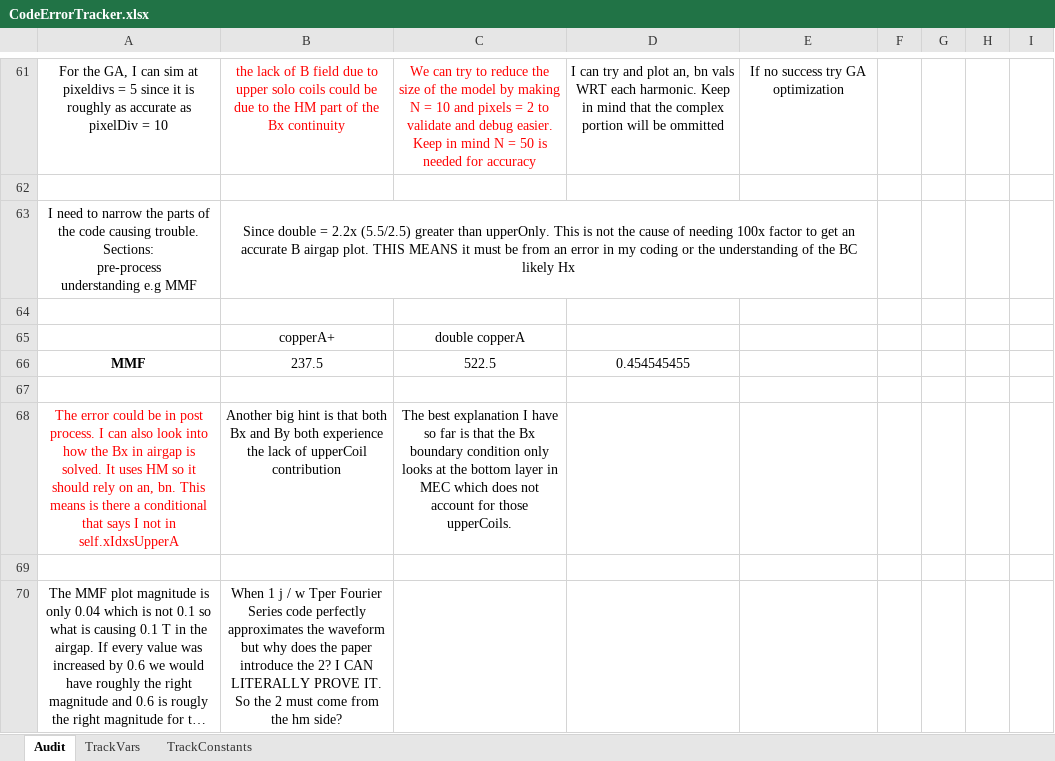
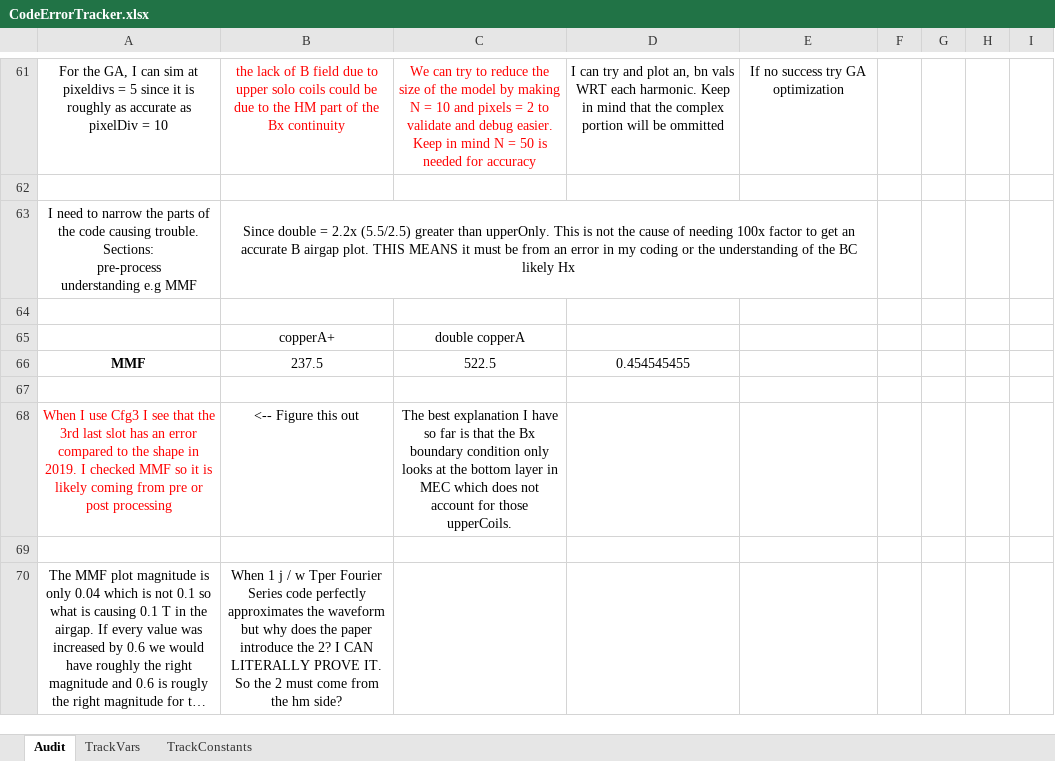
Before and after one commit to MichaelThamm/masters-thesis, an Excel workbook: CodeErrorTracker.xlsx, sheet Audit, drawn as a sheet; only a part is shown, gaps mark what is left out; long unchanged cells end in …; values as stored, in another font and other column widths than the file's, no borders; charts and pictures and table styles not drawn; removed rows and columns are numbered as before the commit, all else as after; the diff names each change by its address in the sheet, - before the commit and + after, or states it on an @@ line.

```diff
--- a/CodeErrorTracker.xlsx (sheet Audit)
+++ b/CodeErrorTracker.xlsx (sheet Audit)
-row 68: The error could be in post process. I can also look into how the Bx in airgap is solved. It uses HM so it should rely on an, bn. This means is there a conditional that says I not in self.xIdxsUpperA | Another big hint is that both Bx and By both experience the lack of upperCoil contribution | The best explanation I have so far is that the Bx boundary condition only looks at the bottom layer in MEC which does not account for those upperCoils.
+row 68: When I use Cfg3 I see that the 3rd last slot has an error compared to the shape in 2019. I checked MMF so it is likely coming from pre or post processing | <-- Figure this out | The best explanation I have so far is that the Bx boundary condition only looks at the bottom layer in MEC which does not account for those upperCoils.
```
Also changed, not shown: 4 other files.
